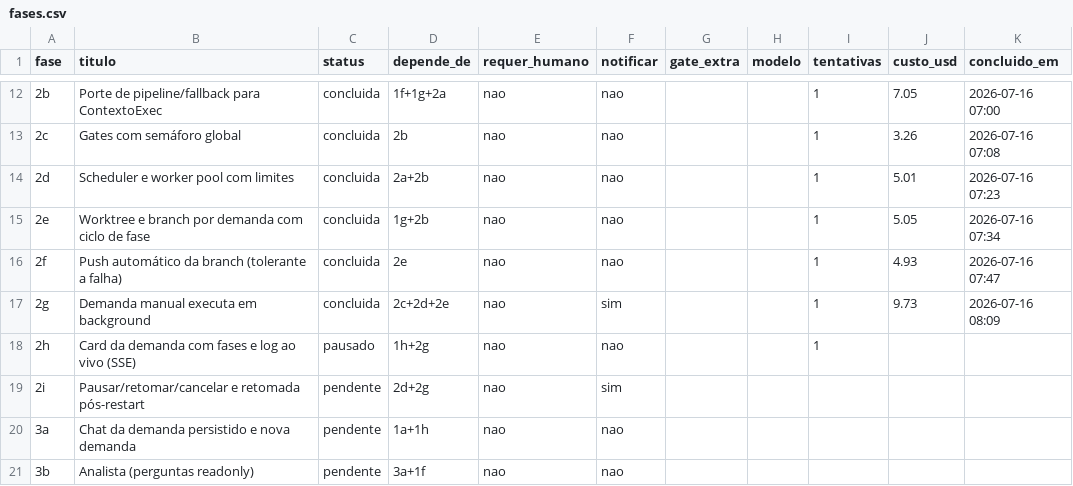
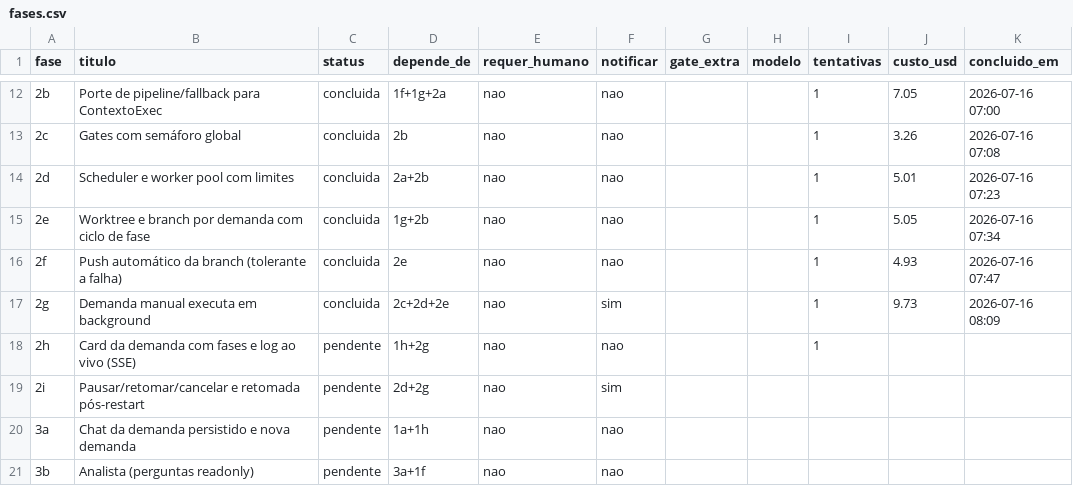
Before and after one commit to marcos14/praxis_autonomous, a CSV file: automacao/fases.csv, drawn as a sheet; only a part is shown, gaps mark what is left out; the diff names each change by its address in the sheet, - before the commit and + after, or states it on an @@ line.

```diff
--- a/automacao/fases.csv
+++ b/automacao/fases.csv
-C18 (status): pausado
+C18 (status): pendente
```
Also changed, not shown: 14 other files.
